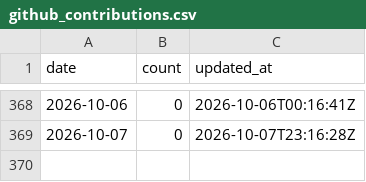
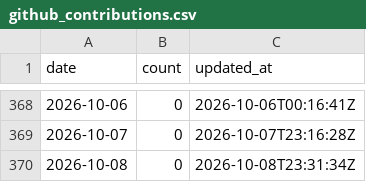
Before and after one commit to adarishashank/adarishashank.github.io, a CSV file: silver/github_contributions.csv, drawn as a sheet; only a part is shown, gaps mark what is left out; the diff names each change by its address in the sheet, - before the commit and + after, or states it on an @@ line.

```diff
--- a/silver/github_contributions.csv
+++ b/silver/github_contributions.csv
+row 370: 2026-10-08 | 0 | 2026-10-08T23:31:34Z
```
Also changed, not shown: 6 other files.
